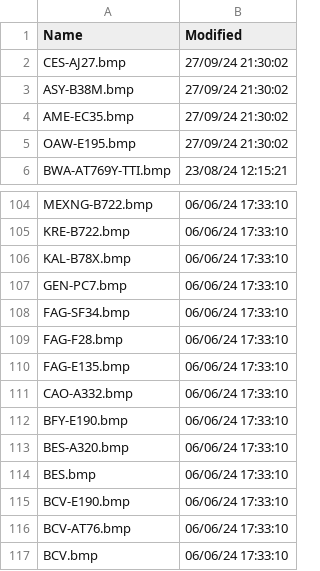
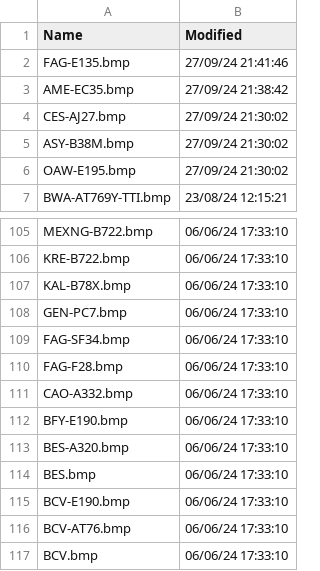
Before and after one commit to rikgale/VRSOperatorFlags, a CSV file: OperatorFlagsList.csv, drawn as a sheet; only a part is shown, gaps mark what is left out.

```diff
--- a/OperatorFlagsList.csv
+++ b/OperatorFlagsList.csv
@@ -1,5 +1,6 @@
 Name,Modified
+FAG-E135.bmp,27/09/24 21:41:46
+AME-EC35.bmp,27/09/24 21:38:42
 CES-AJ27.bmp,27/09/24 21:30:02
 ASY-B38M.bmp,27/09/24 21:30:02
-AME-EC35.bmp,27/09/24 21:30:02
 OAW-E195.bmp,27/09/24 21:30:02
@@ -109,3 +110,2 @@ FAG-SF34.bmp,06/06/24 17:33:10
 FAG-F28.bmp,06/06/24 17:33:10
-FAG-E135.bmp,06/06/24 17:33:10
 CAO-A332.bmp,06/06/24 17:33:10
```
Also changed, not shown: 1 other file.
